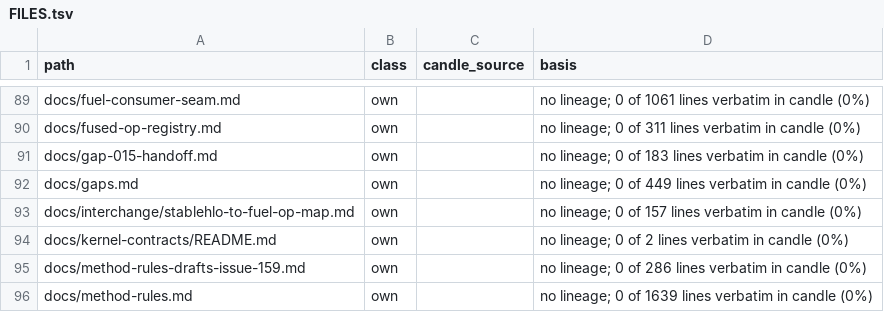
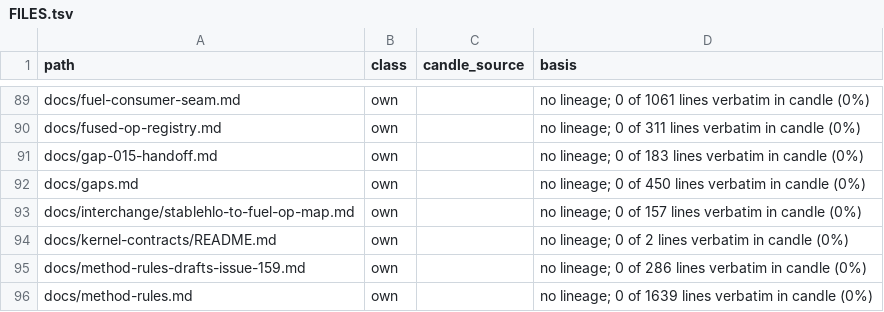
Before and after one commit to ThinkersJournal/fuel, a TSV file: docs/provenance/FILES.tsv, drawn as a sheet; only a part is shown, gaps mark what is left out.

```diff
--- a/docs/provenance/FILES.tsv
+++ b/docs/provenance/FILES.tsv
@@ -91,3 +91,3 @@ docs/fused-op-registry.md	own		no lineage; 0 of 311 lines verbatim in candle (0%
 docs/gap-015-handoff.md	own		no lineage; 0 of 183 lines verbatim in candle (0%)
-docs/gaps.md	own		no lineage; 0 of 449 lines verbatim in candle (0%)
+docs/gaps.md	own		no lineage; 0 of 450 lines verbatim in candle (0%)
 docs/interchange/stablehlo-to-fuel-op-map.md	own		no lineage; 0 of 157 lines verbatim in candle (0%)
```
Also changed, not shown: 9 other files.
